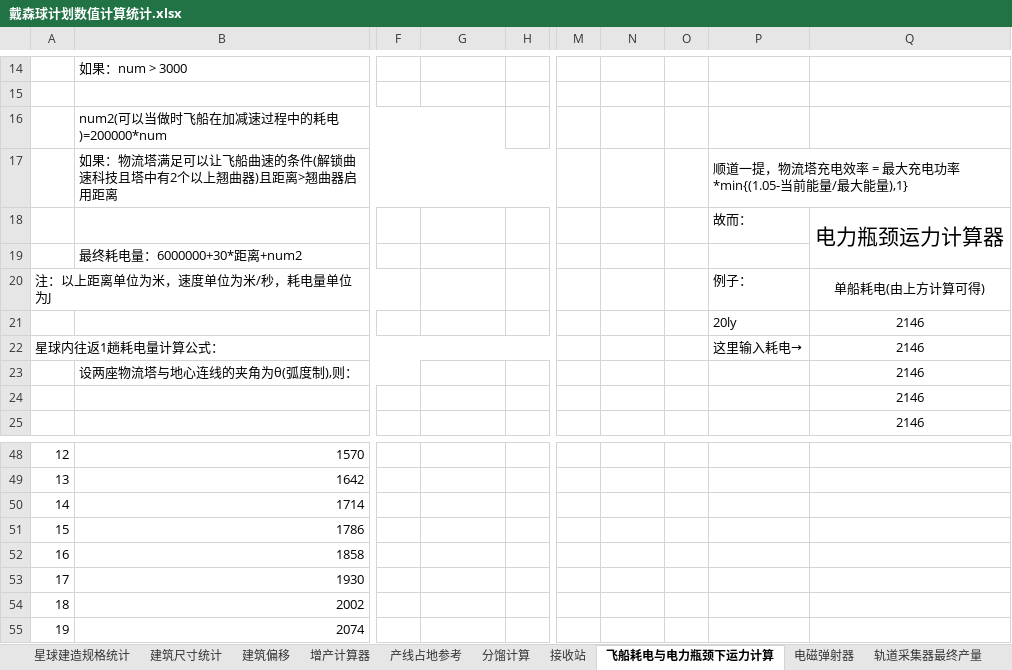
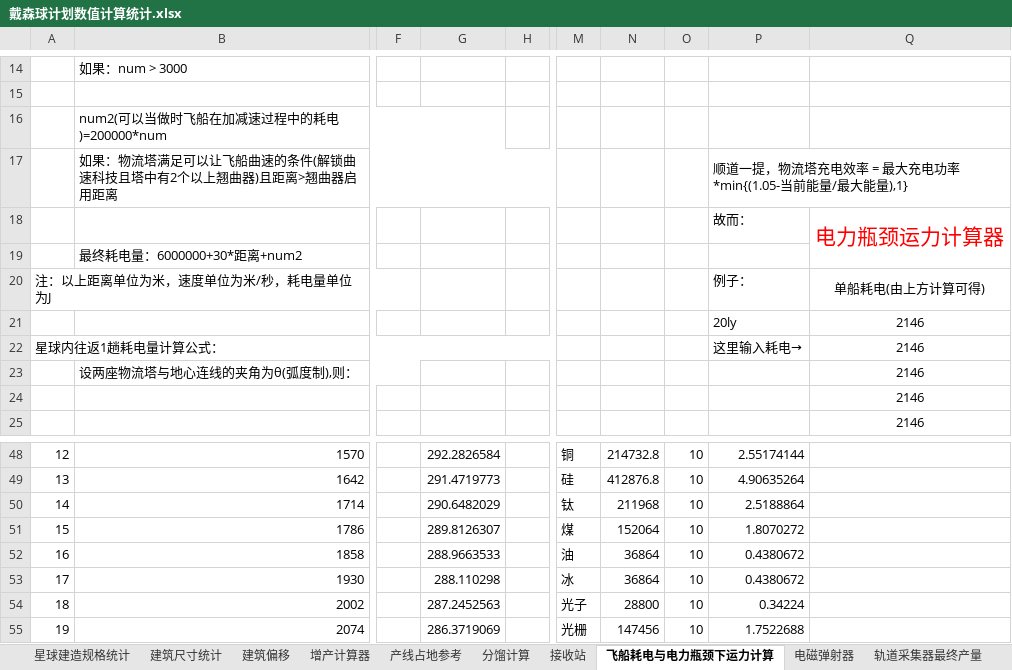
Before and after one commit to DSPBluePrints/DataAnalysis, an Excel workbook: 戴森球计划数值计算统计.xlsx, sheet 飞船耗电与电力瓶颈下运力计算, drawn as a sheet; only a part is shown, gaps mark what is left out; values as stored, in another font and other column widths than the file's, no borders; charts and pictures not drawn; the diff covers the shown part only; the diff names each change by its address in the sheet, - before the commit and + after, or states it on an @@ line.

```diff
--- a/戴森球计划数值计算统计.xlsx (sheet 飞船耗电与电力瓶颈下运力计算)
+++ b/戴森球计划数值计算统计.xlsx (sheet 飞船耗电与电力瓶颈下运力计算)
-Q18 text colour: black
+Q18 text colour: #FF0000
-G48: (empty)
+G48: 292.2826584
-M48: (empty)
+M48: 铜
-N48: (empty)
+N48: 214732.8
-O48:O55: (empty)
+O48:O55: 10
-P48: (empty)
+P48: 2.55174144
-G49: (empty)
+G49: 291.4719773
-M49: (empty)
+M49: 硅
-N49: (empty)
+N49: 412876.8
-P49: (empty)
+P49: 4.90635264
-G50: (empty)
+G50: 290.6482029
-M50: (empty)
+M50: 钛
-N50: (empty)
+N50: 211968
-P50: (empty)
+P50: 2.5188864
-G51: (empty)
+G51: 289.8126307
-M51: (empty)
+M51: 煤
-N51: (empty)
+N51: 152064
-P51: (empty)
+P51: 1.8070272
-G52: (empty)
+G52: 288.9663533
-M52: (empty)
+M52: 油
-N52:N53: (empty)
+N52:N53: 36864
-P52:P53: (empty)
+P52:P53: 0.4380672
-G53: (empty)
+G53: 288.110298
-M53: (empty)
+M53: 冰
-G54: (empty)
+G54: 287.2452563
-M54: (empty)
+M54: 光子
-N54: (empty)
+N54: 28800
-P54: (empty)
+P54: 0.34224
-G55: (empty)
+G55: 286.3719069
-M55: (empty)
+M55: 光栅
-N55: (empty)
+N55: 147456
-P55: (empty)
+P55: 1.7522688
```
Also changed, not shown: 133 edited cells, cell formats and merged cells elsewhere in this sheet, sheet 太阳能, sheet 飞船运输耗时估计, sheet 增产计算器, sheet 建筑尺寸统计, sheet 产线占地参考, sheet 接收站, 1 more sheet, other sheet tabs, charts or pictures.
